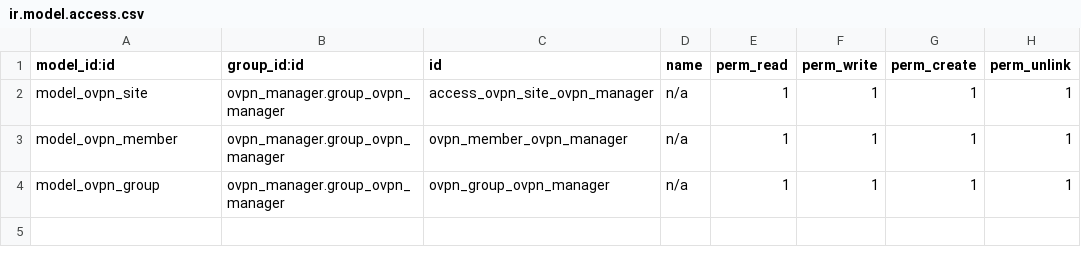
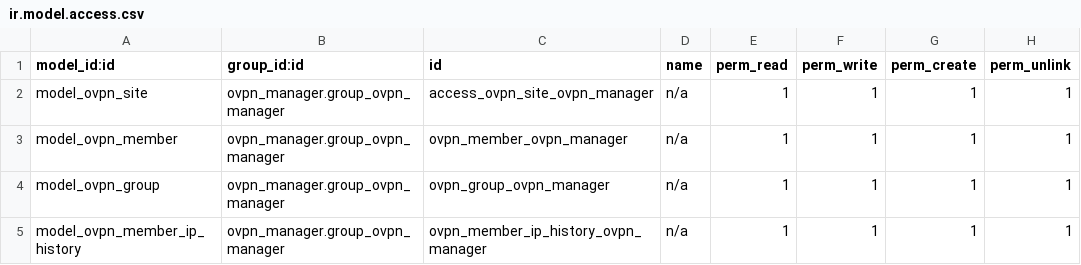
Before and after one commit to marcwimmer/odoo-ovpn-router, a CSV file: addons/ovpn_manager/security/ir.model.access.csv, drawn as a sheet; the diff names each change by its address in the sheet, - before the commit and + after, or states it on an @@ line.

```diff
--- a/addons/ovpn_manager/security/ir.model.access.csv
+++ b/addons/ovpn_manager/security/ir.model.access.csv
+row 5: model_ovpn_member_ip_history | ovpn_manager.group_ovpn_manager | ovpn_member_ip_history_ovpn_manager | n/a | 1 | 1 | 1 | 1
```
Also changed, not shown: 9 other files.
